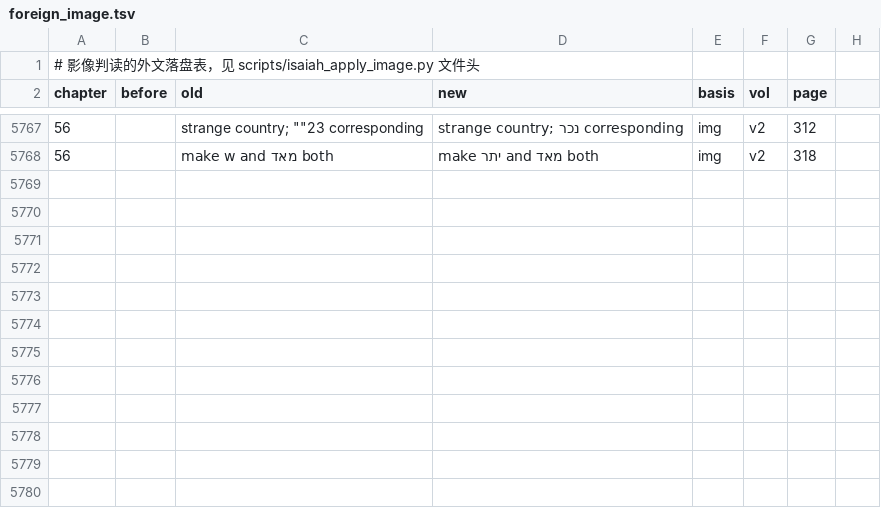
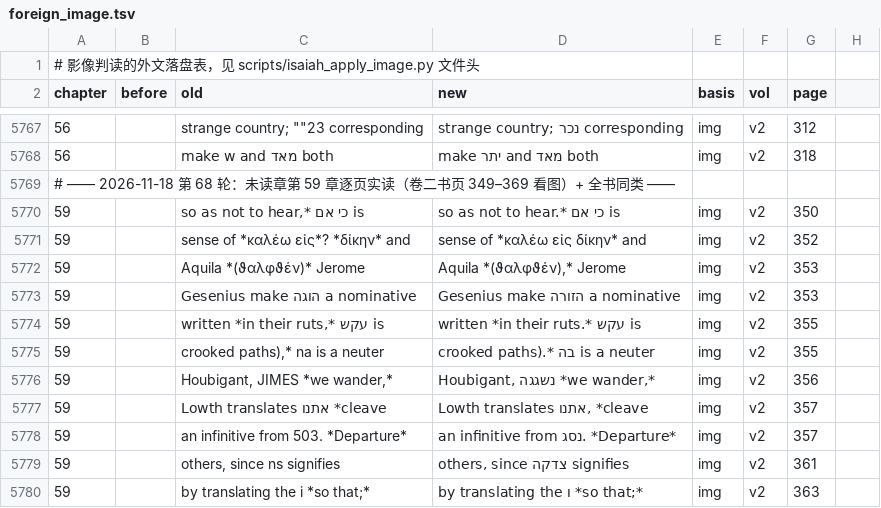
Before and after one commit to whcjb/whcjb.github.io, a TSV file: alexander_raw/isaiah/foreign_image.tsv, drawn as a sheet; only a part is shown, gaps mark what is left out; the diff covers the shown part only; the diff names each change by its address in the sheet, - before the commit and + after, or states it on an @@ line.

```diff
--- a/alexander_raw/isaiah/foreign_image.tsv
+++ b/alexander_raw/isaiah/foreign_image.tsv
+row 5769: # —— 2026-11-18 第 68 轮：未读章第 59 章逐页实读（卷二书页 349–369 看图）+ 全书同类 ——
+row 5770: 59 |  | so as not to hear,* כי אם is | so as not to hear.* כי אם is | img | v2 | 350
+row 5771: 59 |  | sense of *καλέω εἰς*? *δίκην* and | sense of *καλέω εἰς δίκην* and | img | v2 | 352
+row 5772: 59 |  | Aquila *(ϑαλφϑέν)* Jerome | Aquila *(ϑαλφϑέν),* Jerome | img | v2 | 353
+row 5773: 59 |  | Gesenius make הוגה a nominative | Gesenius make הזורה a nominative | img | v2 | 353
+row 5774: 59 |  | written *in their ruts,* עקש is | written *in their ruts.* עקש is | img | v2 | 355
+row 5775: 59 |  | crooked paths),* na is a neuter | crooked paths).* בה is a neuter | img | v2 | 355
+row 5776: 59 |  | Houbigant, JIMES *we wander,* | Houbigant, נשגגה *we wander,* | img | v2 | 356
+row 5777: 59 |  | Lowth translates אתנו *cleave | Lowth translates אתנו, *cleave | img | v2 | 357
+row 5778: 59 |  | an infinitive from 503. *Departure* | an infinitive from נסג. *Departure* | img | v2 | 357
+row 5779: 59 |  | others, since ns signifies | others, since צדקה signifies | img | v2 | 361
+row 5780: 59 |  | by translating the i *so that;* | by translating the ו *so that;* | img | v2 | 363
```
Also changed, not shown: 12 added rows elsewhere in this file, alexander_raw/isaiah/manual_fixes.tsv, 9 other files.
